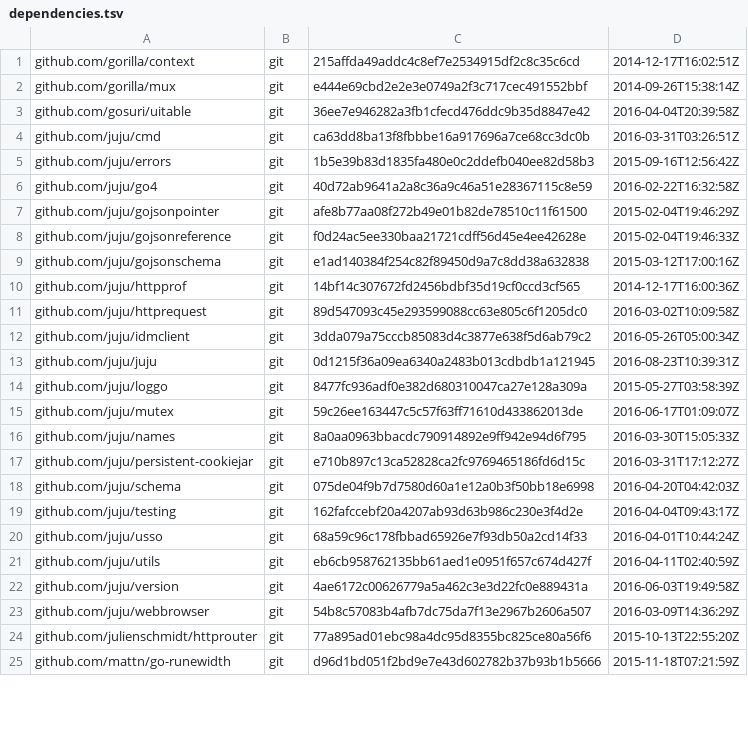
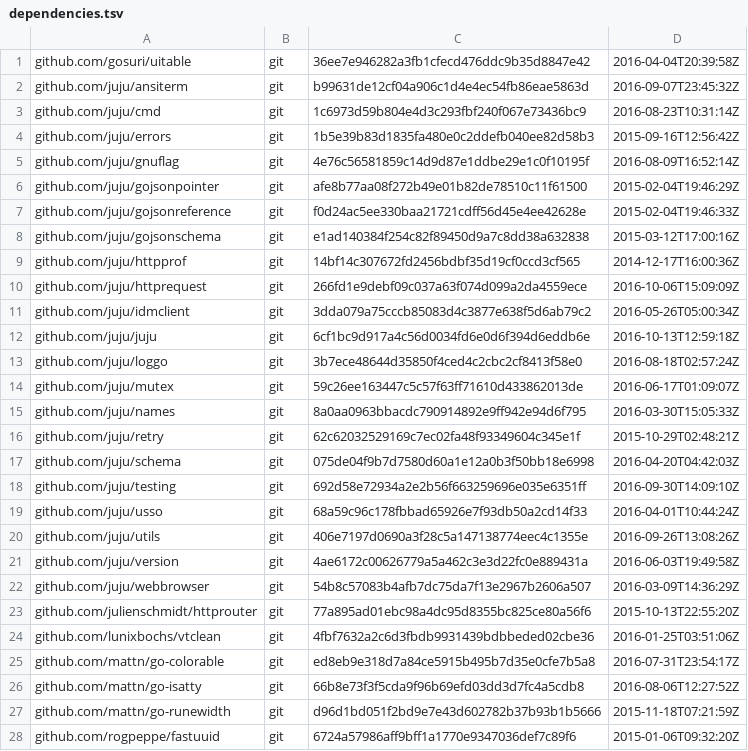
Before and after one commit to juju/plans-client, a TSV file: dependencies.tsv, drawn as a sheet; only a part is shown; the diff covers the shown part only.

```diff
--- a/dependencies.tsv
+++ b/dependencies.tsv
@@ -1,7 +1,6 @@
-github.com/gorilla/context	git	215affda49addc4c8ef7e2534915df2c8c35c6cd	2014-12-17T16:02:51Z
-github.com/gorilla/mux	git	e444e69cbd2e2e3e0749a2f3c717cec491552bbf	2014-09-26T15:38:14Z
 github.com/gosuri/uitable	git	36ee7e946282a3fb1cfecd476ddc9b35d8847e42	2016-04-04T20:39:58Z
-github.com/juju/cmd	git	ca63dd8ba13f8fbbbe16a917696a7ce68cc3dc0b	2016-03-31T03:26:51Z
+github.com/juju/ansiterm	git	b99631de12cf04a906c1d4e4ec54fb86eae5863d	2016-09-07T23:45:32Z
+github.com/juju/cmd	git	1c6973d59b804e4d3c293fbf240f067e73436bc9	2016-08-23T10:31:14Z
 github.com/juju/errors	git	1b5e39b83d1835fa480e0c2ddefb040ee82d58b3	2015-09-16T12:56:42Z
-github.com/juju/go4	git	40d72ab9641a2a8c36a9c46a51e28367115c8e59	2016-02-22T16:32:58Z
+github.com/juju/gnuflag	git	4e76c56581859c14d9d87e1ddbe29e1c0f10195f	2016-08-09T16:52:14Z
 github.com/juju/gojsonpointer	git	afe8b77aa08f272b49e01b82de78510c11f61500	2015-02-04T19:46:29Z
@@ -10,13 +9,13 @@ github.com/juju/gojsonschema	git	e1ad140384f254c82f89450d9a7c8dd38a632838	2015-0
 github.com/juju/httpprof	git	14bf14c307672fd2456bdbf35d19cf0ccd3cf565	2014-12-17T16:00:36Z
-github.com/juju/httprequest	git	89d547093c45e293599088cc63e805c6f1205dc0	2016-03-02T10:09:58Z
+github.com/juju/httprequest	git	266fd1e9debf09c037a63f074d099a2da4559ece	2016-10-06T15:09:09Z
 github.com/juju/idmclient	git	3dda079a75cccb85083d4c3877e638f5d6ab79c2	2016-05-26T05:00:34Z
-github.com/juju/juju	git	0d1215f36a09ea6340a2483b013cdbdb1a121945	2016-08-23T10:39:31Z
-github.com/juju/loggo	git	8477fc936adf0e382d680310047ca27e128a309a	2015-05-27T03:58:39Z
+github.com/juju/juju	git	6cf1bc9d917a4c56d0034fd6e0d6f394d6eddb6e	2016-10-13T12:59:18Z
+github.com/juju/loggo	git	3b7ece48644d35850f4ced4c2cbc2cf8413f58e0	2016-08-18T02:57:24Z
 github.com/juju/mutex	git	59c26ee163447c5c57f63ff71610d433862013de	2016-06-17T01:09:07Z
 github.com/juju/names	git	8a0aa0963bbacdc790914892e9ff942e94d6f795	2016-03-30T15:05:33Z
-github.com/juju/persistent-cookiejar	git	e710b897c13ca52828ca2fc9769465186fd6d15c	2016-03-31T17:12:27Z
+github.com/juju/retry	git	62c62032529169c7ec02fa48f93349604c345e1f	2015-10-29T02:48:21Z
 github.com/juju/schema	git	075de04f9b7d7580d60a1e12a0b3f50bb18e6998	2016-04-20T04:42:03Z
-github.com/juju/testing	git	162fafccebf20a4207ab93d63b986c230e3f4d2e	2016-04-04T09:43:17Z
+github.com/juju/testing	git	692d58e72934a2e2b56f663259696e035e6351ff	2016-09-30T14:09:10Z
 github.com/juju/usso	git	68a59c96c178fbbad65926e7f93db50a2cd14f33	2016-04-01T10:44:24Z
-github.com/juju/utils	git	eb6cb958762135bb61aed1e0951f657c674d427f	2016-04-11T02:40:59Z
+github.com/juju/utils	git	406e7197d0690a3f28c5a147138774eec4c1355e	2016-09-26T13:08:26Z
 github.com/juju/version	git	4ae6172c00626779a5a462c3e3d22fc0e889431a	2016-06-03T19:49:58Z
@@ -24,2 +23,6 @@ github.com/juju/webbrowser	git	54b8c57083b4afb7dc75da7f13e2967b2606a507	2016-03-
 github.com/julienschmidt/httprouter	git	77a895ad01ebc98a4dc95d8355bc825ce80a56f6	2015-10-13T22:55:20Z
+github.com/lunixbochs/vtclean	git	4fbf7632a2c6d3fbdb9931439bdbbeded02cbe36	2016-01-25T03:51:06Z
+github.com/mattn/go-colorable	git	ed8eb9e318d7a84ce5915b495b7d35e0cfe7b5a8	2016-07-31T23:54:17Z
+github.com/mattn/go-isatty	git	66b8e73f3f5cda9f96b69efd03dd3d7fc4a5cdb8	2016-08-06T12:27:52Z
 github.com/mattn/go-runewidth	git	d96d1bd051f2bd9e7e43d602782b37b93b1b5666	2015-11-18T07:21:59Z
+github.com/rogpeppe/fastuuid	git	6724a57986aff9bff1a1770e9347036def7c89f6	2015-01-06T09:32:20Z
```
Also changed, not shown: 1 removed row and 10 edited cells elsewhere in this file, 7 other files.
